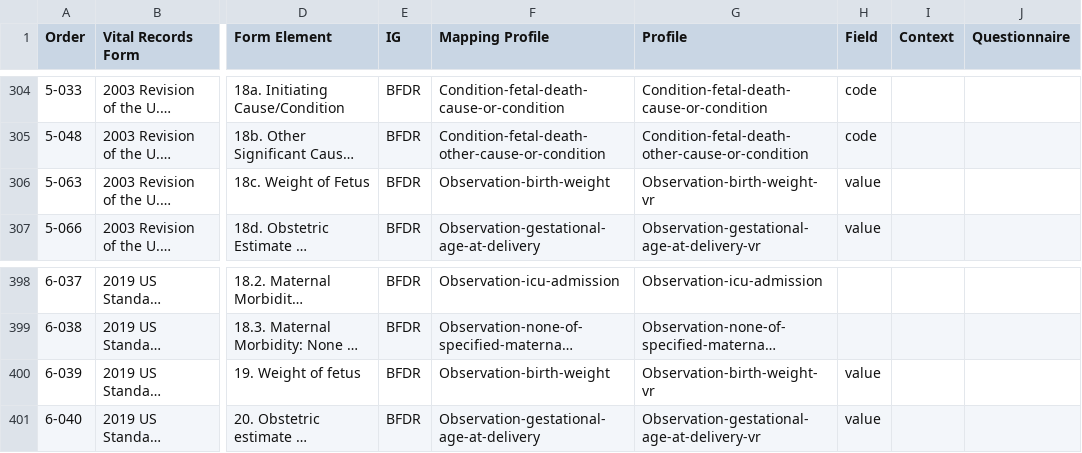
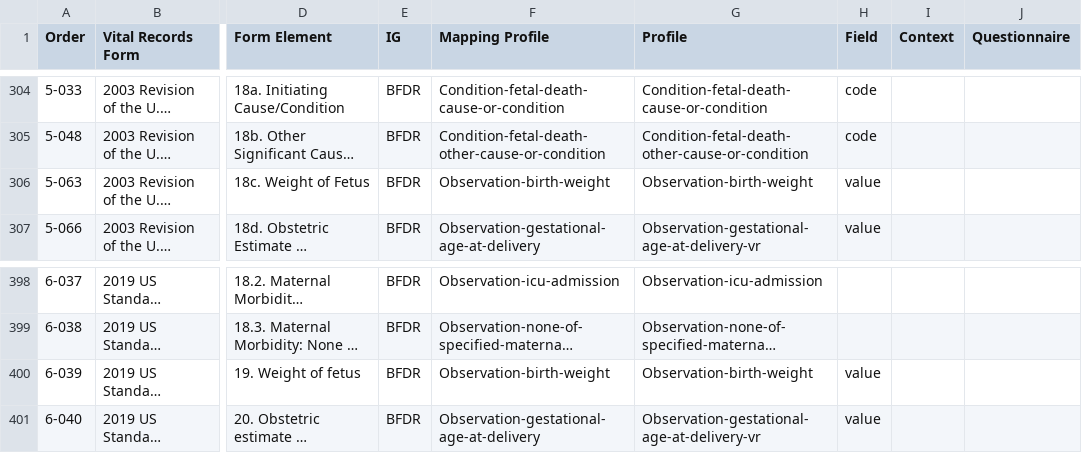
Before and after one commit to nightingaleproject/vital_records_sandbox_ig, a CSV file: input/mapping/BFDR_Forms_Mapping.csv, drawn as a sheet; only a part is shown, gaps mark what is left out; long unchanged cells end in …; the diff covers the shown part only; the diff names each change by its address in the sheet, - before the commit and + after, or states it on an @@ line.

```diff
--- a/input/mapping/BFDR_Forms_Mapping.csv
+++ b/input/mapping/BFDR_Forms_Mapping.csv
-G306 (Profile): Observation-birth-weight-vr
+G306 (Profile): Observation-birth-weight
-G400 (Profile): Observation-birth-weight-vr
+G400 (Profile): Observation-birth-weight
```
Also changed, not shown: 13 edited cells elsewhere in this file.
